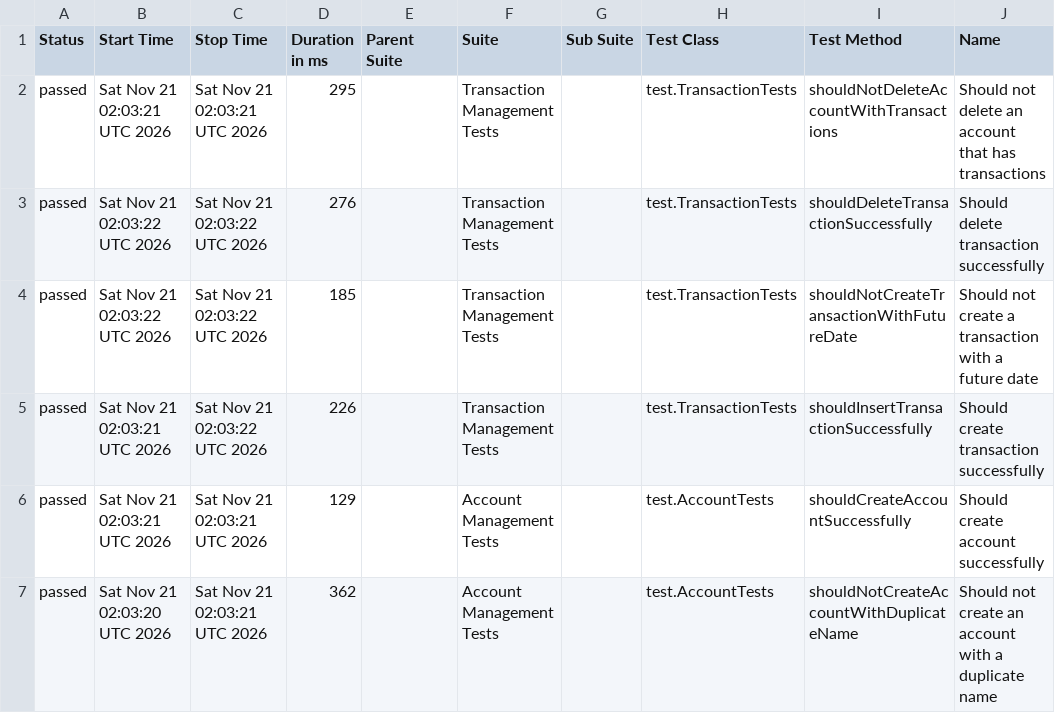
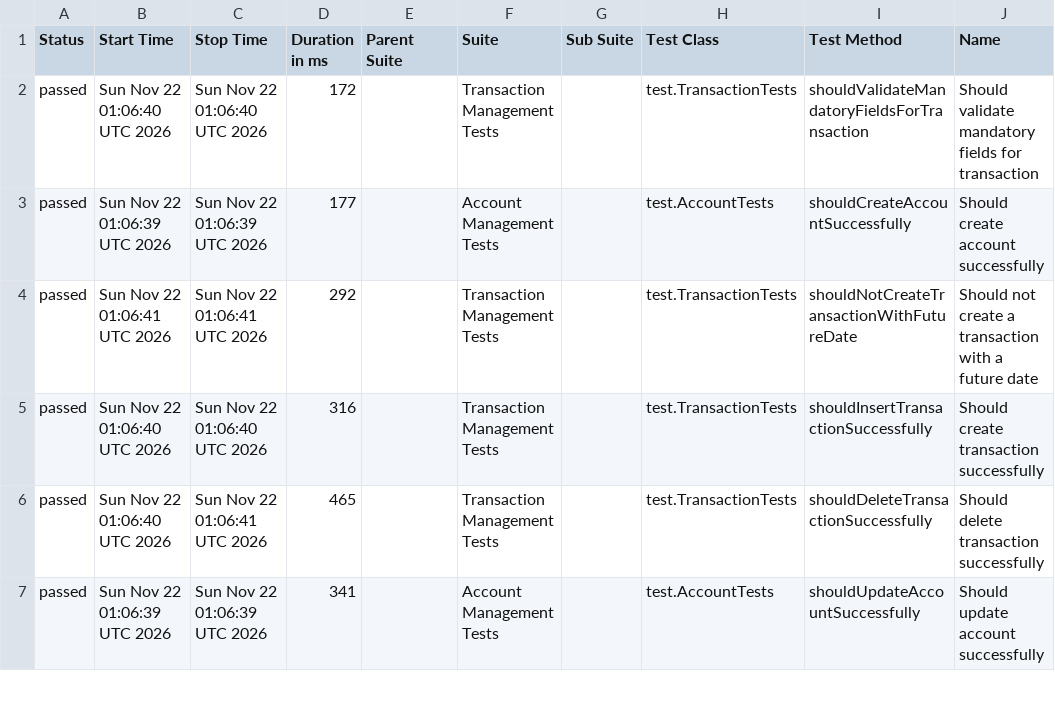
Before and after one commit to JosinaldoGJunior/java-automation-api, a CSV file: data/suites.csv, drawn as a sheet; only a part is shown; the diff covers the shown part only; the diff names each change by its address in the sheet, - before the commit and + after, or states it on an @@ line.

```diff
--- a/data/suites.csv
+++ b/data/suites.csv
-B2 (Start Time): Sat Nov 21 02:03:21 UTC 2026
+B2 (Start Time): Sun Nov 22 01:06:40 UTC 2026
-C2 (Stop Time): Sat Nov 21 02:03:21 UTC 2026
+C2 (Stop Time): Sun Nov 22 01:06:40 UTC 2026
-D2 (Duration in ms): 295
+D2 (Duration in ms): 172
-I2 (Test Method): shouldNotDeleteAccountWithTransactions
+I2 (Test Method): shouldValidateMandatoryFieldsForTransaction
-J2 (Name): Should not delete an account that has transactions
+J2 (Name): Should validate mandatory fields for transaction
-B3 (Start Time): Sat Nov 21 02:03:22 UTC 2026
+B3 (Start Time): Sun Nov 22 01:06:39 UTC 2026
-C3 (Stop Time): Sat Nov 21 02:03:22 UTC 2026
+C3 (Stop Time): Sun Nov 22 01:06:39 UTC 2026
-D3 (Duration in ms): 276
+D3 (Duration in ms): 177
-F3 (Suite): Transaction Management Tests
+F3 (Suite): Account Management Tests
-H3 (Test Class): test.TransactionTests
+H3 (Test Class): test.AccountTests
-I3 (Test Method): shouldDeleteTransactionSuccessfully
+I3 (Test Method): shouldCreateAccountSuccessfully
-J3 (Name): Should delete transaction successfully
+J3 (Name): Should create account successfully
-B4 (Start Time): Sat Nov 21 02:03:22 UTC 2026
+B4 (Start Time): Sun Nov 22 01:06:41 UTC 2026
-C4 (Stop Time): Sat Nov 21 02:03:22 UTC 2026
+C4 (Stop Time): Sun Nov 22 01:06:41 UTC 2026
-D4 (Duration in ms): 185
+D4 (Duration in ms): 292
-B5:B6 (Start Time): Sat Nov 21 02:03:21 UTC 2026
+B5:B6 (Start Time): Sun Nov 22 01:06:40 UTC 2026
-C5 (Stop Time): Sat Nov 21 02:03:22 UTC 2026
+C5 (Stop Time): Sun Nov 22 01:06:40 UTC 2026
-D5 (Duration in ms): 226
+D5 (Duration in ms): 316
-C6 (Stop Time): Sat Nov 21 02:03:21 UTC 2026
+C6 (Stop Time): Sun Nov 22 01:06:41 UTC 2026
-D6 (Duration in ms): 129
+D6 (Duration in ms): 465
-F6 (Suite): Account Management Tests
+F6 (Suite): Transaction Management Tests
-H6 (Test Class): test.AccountTests
+H6 (Test Class): test.TransactionTests
-I6 (Test Method): shouldCreateAccountSuccessfully
+I6 (Test Method): shouldDeleteTransactionSuccessfully
-J6 (Name): Should create account successfully
+J6 (Name): Should delete transaction successfully
-B7 (Start Time): Sat Nov 21 02:03:20 UTC 2026
+B7 (Start Time): Sun Nov 22 01:06:39 UTC 2026
-C7 (Stop Time): Sat Nov 21 02:03:21 UTC 2026
+C7 (Stop Time): Sun Nov 22 01:06:39 UTC 2026
-D7 (Duration in ms): 362
+D7 (Duration in ms): 341
-I7 (Test Method): shouldNotCreateAccountWithDuplicateName
+I7 (Test Method): shouldUpdateAccountSuccessfully
-J7 (Name): Should not create an account with a duplicate name
+J7 (Name): Should update account successfully
```
Also changed, not shown: 1 added row, 1 removed row and 8 edited cells elsewhere in this file, 31 other files.
